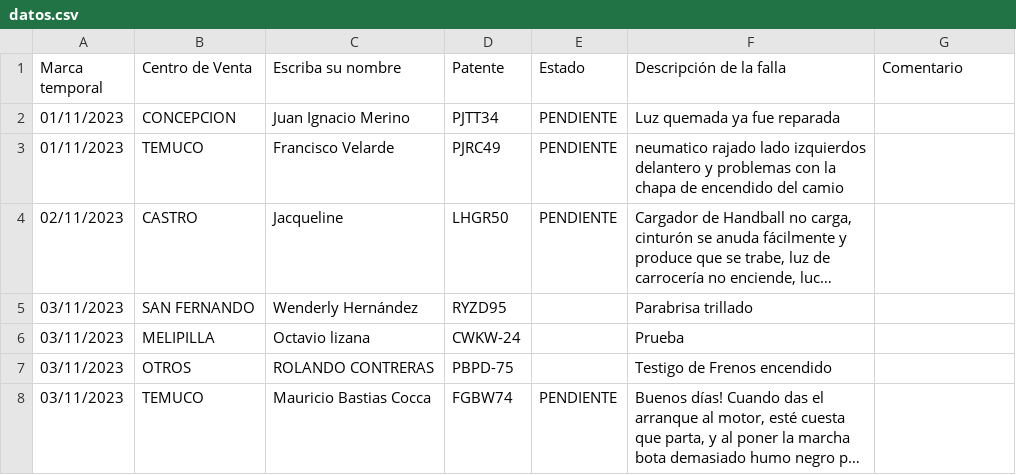
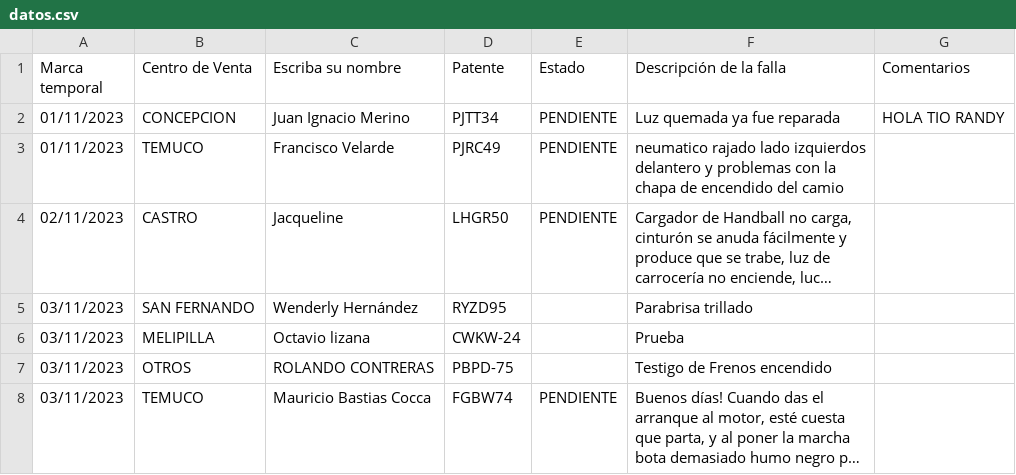
Before and after one commit to KevinUrtubia/SolicitudVendedores1, a CSV file: datos.csv, drawn as a sheet; only a part is shown; long unchanged cells end in ….

Commit message:
Add files via upload

```diff
--- a/datos.csv
+++ b/datos.csv
@@ -1,3 +1,3 @@
-Marca temporal;Centro de Venta;Escriba su nombre;Patente;Estado;Descripción de la falla;Comentario
-01/11/2023;CONCEPCION;Juan Ignacio Merino ;PJTT34;PENDIENTE;Luz quemada ya fue reparada ;
+Marca temporal;Centro de Venta;Escriba su nombre;Patente;Estado;Descripción de la falla;Comentarios
+01/11/2023;CONCEPCION;Juan Ignacio Merino ;PJTT34;PENDIENTE;Luz quemada ya fue reparada ;HOLA TIO RANDY
 01/11/2023;TEMUCO;Francisco Velarde;PJRC49;PENDIENTE;neumatico  rajado lado izquierdos delantero y problemas con la chapa de encendido del camio ;
```
